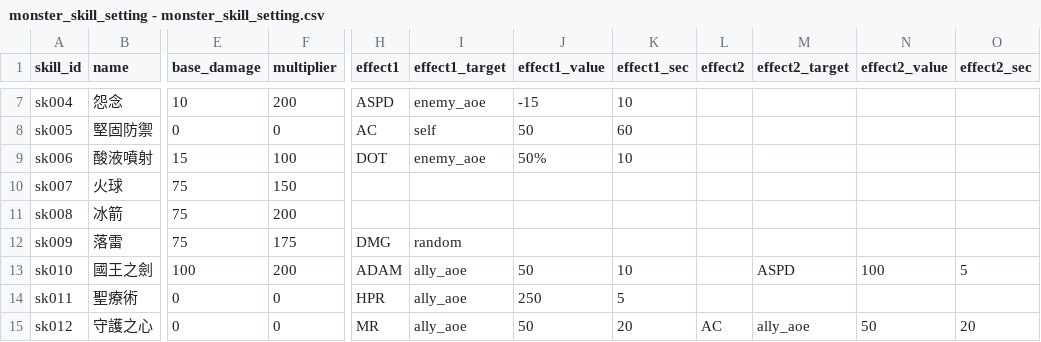
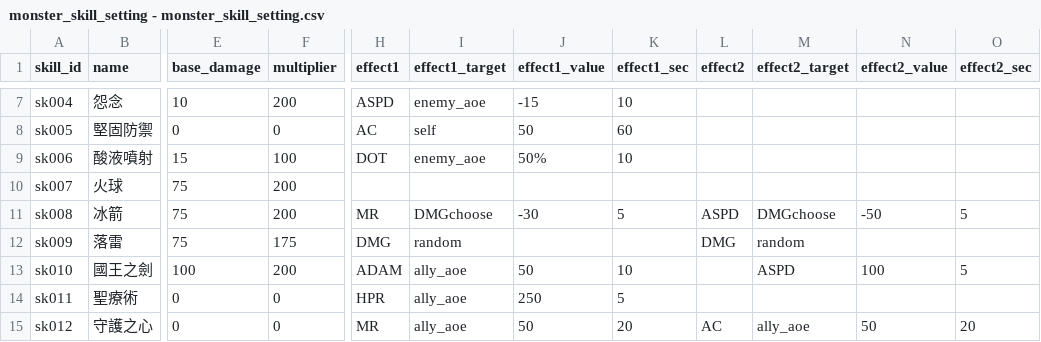
Before and after one commit to longagoseason/Dream-Crafter, a CSV file: source/monster_skill_setting - monster_skill_setting.csv, drawn as a sheet; only a part is shown, gaps mark what is left out; the diff names each change by its address in the sheet, - before the commit and + after, or states it on an @@ line.

```diff
--- a/source/monster_skill_setting - monster_skill_setting.csv
+++ b/source/monster_skill_setting - monster_skill_setting.csv
-F10 (multiplier): 150
+F10 (multiplier): 200
-H11 (effect1): (empty)
+H11 (effect1): MR
-I11 (effect1_target): (empty)
+I11 (effect1_target): DMGchoose
-J11 (effect1_value): (empty)
+J11 (effect1_value): -30
-K11 (effect1_sec): (empty)
+K11 (effect1_sec): 5
-L11 (effect2): (empty)
+L11 (effect2): ASPD
-M11 (effect2_target): (empty)
+M11 (effect2_target): DMGchoose
-N11 (effect2_value): (empty)
+N11 (effect2_value): -50
-O11 (effect2_sec): (empty)
+O11 (effect2_sec): 5
-L12 (effect2): (empty)
+L12 (effect2): DMG
-M12 (effect2_target): (empty)
+M12 (effect2_target): random
```
Also changed, not shown: source/Game_color_index - Game_color_index.csv, 7 other files.
